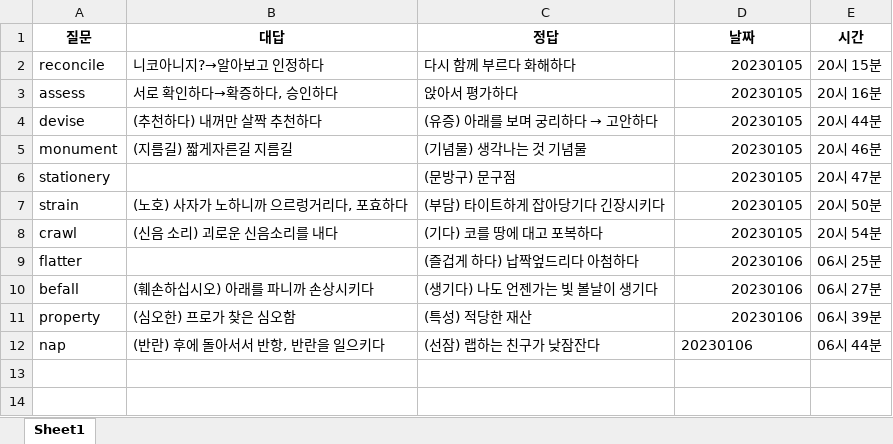
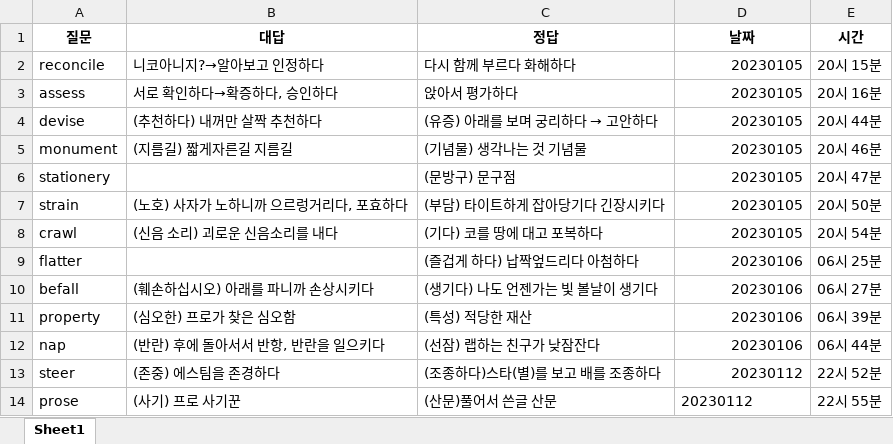
Before and after one commit to Choisignal/Private-Quizlet, an Excel workbook: 학습자료/단답형/오답노트/오답노트_무한반복_객관식_영어_기초단어.xlsx, sheet Sheet1, drawn as a sheet; values as stored, in another font and other column widths than the file's, no borders; the diff names each change by its address in the sheet, - before the commit and + after, or states it on an @@ line.

```diff
--- a/학습자료/단답형/오답노트/오답노트_무한반복_객관식_영어_기초단어.xlsx (sheet Sheet1)
+++ b/학습자료/단답형/오답노트/오답노트_무한반복_객관식_영어_기초단어.xlsx (sheet Sheet1)
-D12 alignment: left
+D12 alignment: right
+row 13: steer | (존중) 에스팀을 존경하다 | (조종하다)스타(별)를 보고 배를 조종하다 | 20230112 | 22시 52분
+row 14: prose | (사기) 프로 사기꾼 | (산문)풀어서 쓴글 산문 | 20230112 | 22시 55분
```
Also changed, not shown: 학습자료/단답형/국어_복습_한자어2글자_번역.xlsx, 학습자료/단답형/영어_단어.xlsx, 4 other files.
